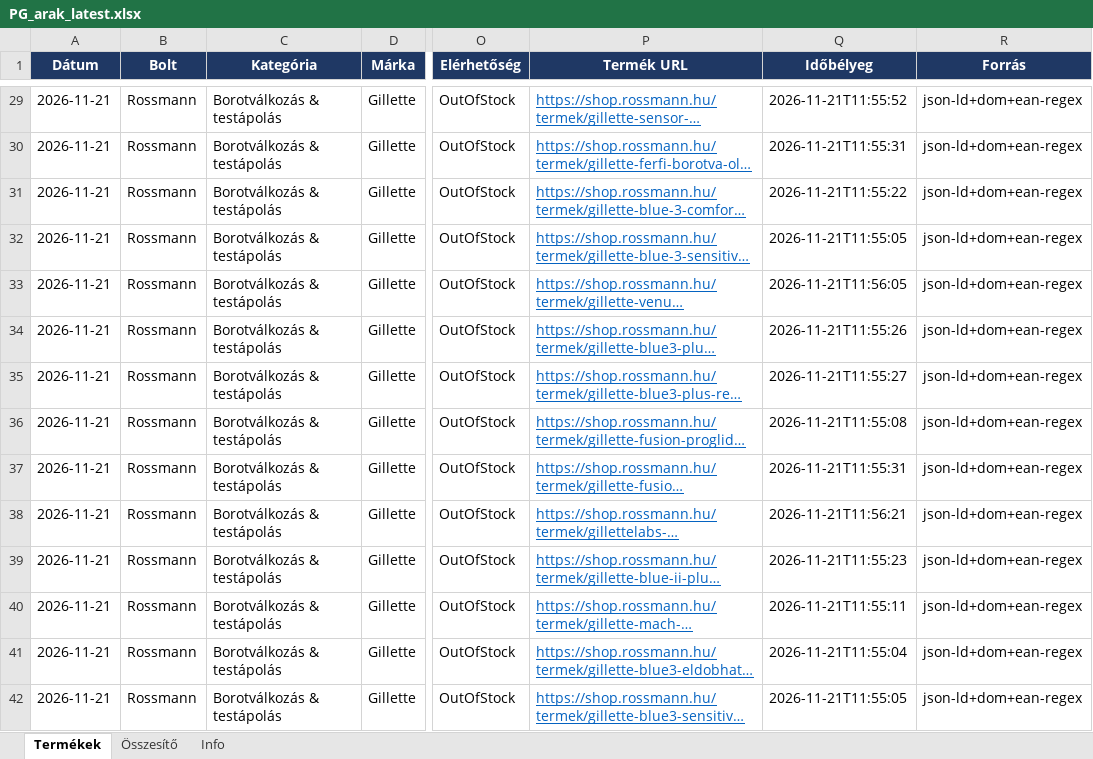
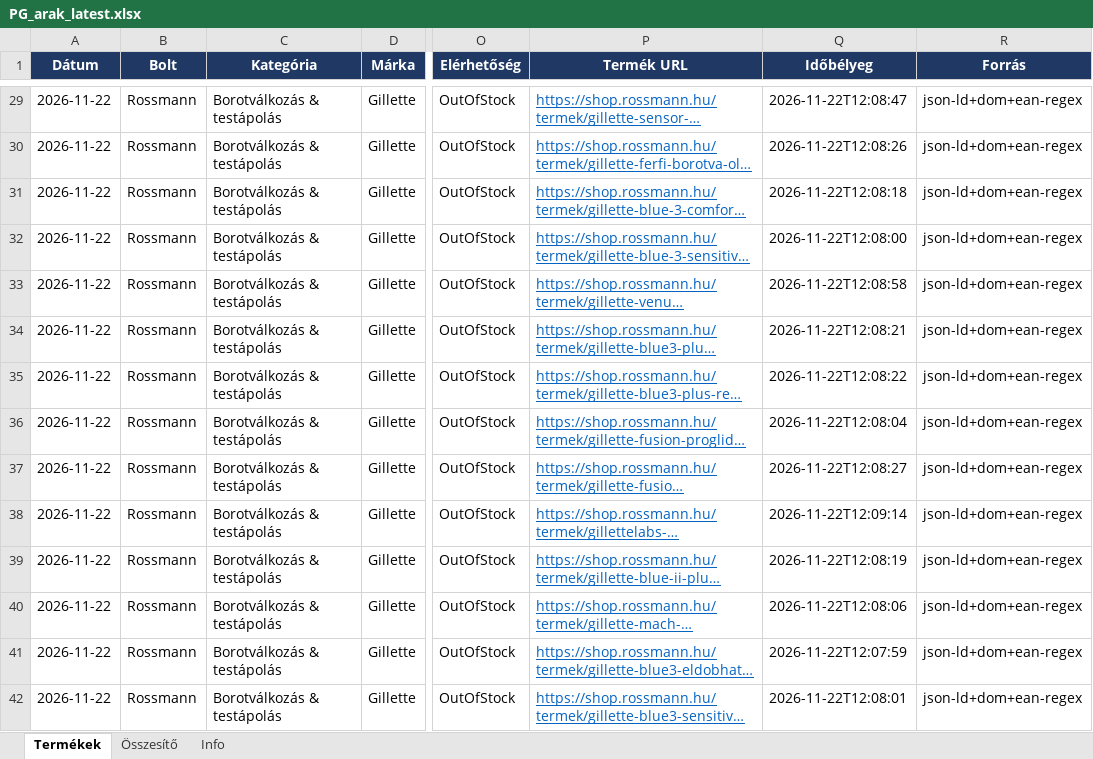
Before and after one commit to MatraBendi/Dm_Rsm_Scraper, an Excel workbook: docs/data/PG_arak_latest.xlsx, sheet Termékek, drawn as a sheet; only a part is shown, gaps mark what is left out; long unchanged cells end in …; values as stored, in another font and other column widths than the file's, no borders; table styles not drawn; the diff covers the shown part only; the diff names each change by its address in the sheet, - before the commit and + after, or states it on an @@ line.

```diff
--- a/docs/data/PG_arak_latest.xlsx (sheet Termékek)
+++ b/docs/data/PG_arak_latest.xlsx (sheet Termékek)
-A29:A42 (Dátum): 2026-11-21
+A29:A42 (Dátum): 2026-11-22
-Q29 (Időbélyeg): 2026-11-21T11:55:52
+Q29 (Időbélyeg): 2026-11-22T12:08:47
-Q30 (Időbélyeg): 2026-11-21T11:55:31
+Q30 (Időbélyeg): 2026-11-22T12:08:26
-Q31 (Időbélyeg): 2026-11-21T11:55:22
+Q31 (Időbélyeg): 2026-11-22T12:08:18
-Q32 (Időbélyeg): 2026-11-21T11:55:05
+Q32 (Időbélyeg): 2026-11-22T12:08:00
-Q33 (Időbélyeg): 2026-11-21T11:56:05
+Q33 (Időbélyeg): 2026-11-22T12:08:58
-Q34 (Időbélyeg): 2026-11-21T11:55:26
+Q34 (Időbélyeg): 2026-11-22T12:08:21
-Q35 (Időbélyeg): 2026-11-21T11:55:27
+Q35 (Időbélyeg): 2026-11-22T12:08:22
-Q36 (Időbélyeg): 2026-11-21T11:55:08
+Q36 (Időbélyeg): 2026-11-22T12:08:04
-Q37 (Időbélyeg): 2026-11-21T11:55:31
+Q37 (Időbélyeg): 2026-11-22T12:08:27
-Q38 (Időbélyeg): 2026-11-21T11:56:21
+Q38 (Időbélyeg): 2026-11-22T12:09:14
-Q39 (Időbélyeg): 2026-11-21T11:55:23
+Q39 (Időbélyeg): 2026-11-22T12:08:19
-Q40 (Időbélyeg): 2026-11-21T11:55:11
+Q40 (Időbélyeg): 2026-11-22T12:08:06
-Q41 (Időbélyeg): 2026-11-21T11:55:04
+Q41 (Időbélyeg): 2026-11-22T12:07:59
-Q42 (Időbélyeg): 2026-11-21T11:55:05
+Q42 (Időbélyeg): 2026-11-22T12:08:01
```
Also changed, not shown: 1194 edited cells elsewhere in this sheet, sheet Info, 4 other files.
